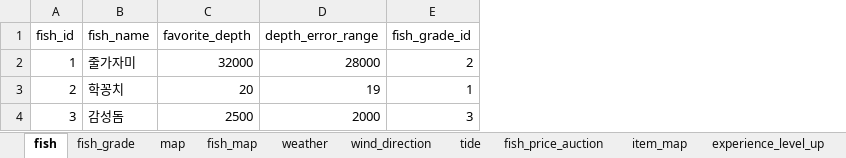
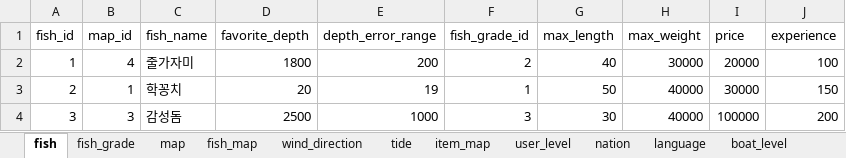
Before and after one commit to nayoonv/game-uruk2, an Excel workbook: 기획 데이터.xlsx, sheet fish, drawn as a sheet; values as stored, in another font and other column widths than the file's, no borders; addresses are those after the commit; the diff names each change by its address in the sheet, - before the commit and + after, or states it on an @@ line.

```diff
--- a/기획 데이터.xlsx (sheet fish)
+++ b/기획 데이터.xlsx (sheet fish)
-sheet tab: weather
-sheet tab: fish_price_auction
-sheet tab: experience_level_up
+sheet tab: user_level
+sheet tab: nation
+sheet tab: language
+sheet tab: boat_level
+column B (map_id), rows 2-4: 4 | 1 | 3
+column G (max_length), rows 2-4: 40 | 50 | 30
+column H (max_weight), rows 2-4: 30000 | 40000 | 40000
+column I (price), rows 2-4: 20000 | 30000 | 100000
+column J (experience), rows 2-4: 100 | 150 | 200
-D2 (favorite_depth): 32000
+D2 (favorite_depth): 1800
-E2 (depth_error_range): 28000
+E2 (depth_error_range): 200
-E4 (depth_error_range): 2000
+E4 (depth_error_range): 1000
```
Also changed, not shown: sheet line, sheet item, sheet preparation_type, sheet piece, sheet bait, sheet sinker, 6 more sheets, other sheet tabs, 테이블 구성.xlsx.
